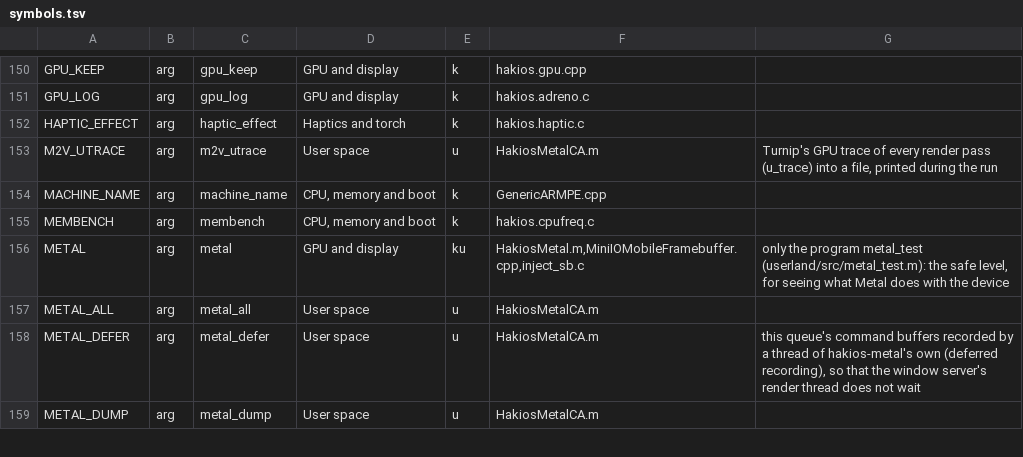
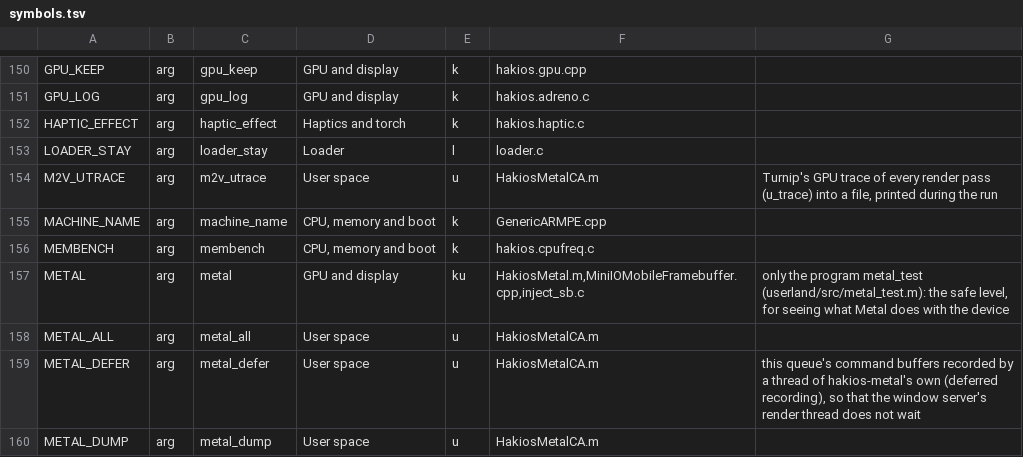
Before and after one commit to telegdyd/hakios-xnu-kernel, a TSV file: configs/symbols.tsv, drawn as a sheet; only a part is shown, gaps mark what is left out.

```diff
--- a/configs/symbols.tsv
+++ b/configs/symbols.tsv
@@ -152,2 +152,3 @@ GPU_LOG	arg	gpu_log	GPU and display	k	hakios.adreno.c
 HAPTIC_EFFECT	arg	haptic_effect	Haptics and torch	k	hakios.haptic.c	
+LOADER_STAY	arg	loader_stay	Loader	l	loader.c	
 M2V_UTRACE	arg	m2v_utrace	User space	u	HakiosMetalCA.m	Turnip's GPU trace of every render pass (u_trace) into a file, printed during the run
```
Also changed, not shown: 5 other files.
